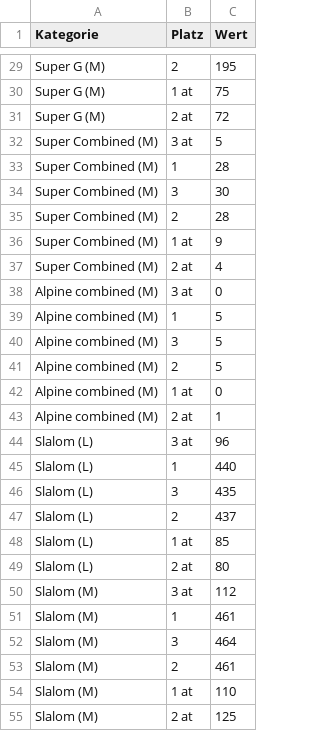
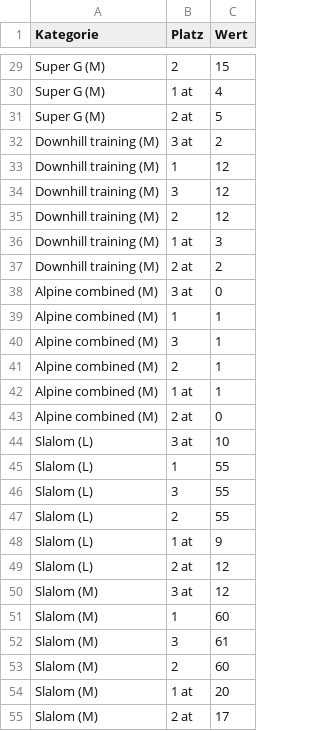
Before and after one commit to geraldgartner/fis-ski, a CSV file: allraces.csv, drawn as a sheet; only a part is shown, gaps mark what is left out; removed rows and columns are numbered as before the commit, all else as after; the diff covers the shown part only; the diff names each change by its address in the sheet, - before the commit and + after, or states it on an @@ line.

```diff
--- a/allraces.csv
+++ b/allraces.csv
-C29 (Wert): 195
+C29 (Wert): 15
-C30 (Wert): 75
+C30 (Wert): 4
-C31 (Wert): 72
+C31 (Wert): 5
-row 32: Super Combined (M) | 3 at | 5
-row 33: Super Combined (M) | 1 | 28
-row 34: Super Combined (M) | 3 | 30
-row 35: Super Combined (M) | 2 | 28
-row 36: Super Combined (M) | 1 at | 9
-row 37: Super Combined (M) | 2 at | 4
+row 32: Downhill training (M) | 3 at | 2
+row 33: Downhill training (M) | 1 | 12
+row 34: Downhill training (M) | 3 | 12
+row 35: Downhill training (M) | 2 | 12
+row 36: Downhill training (M) | 1 at | 3
+row 37: Downhill training (M) | 2 at | 2
-C39:C41 (Wert): 5
+C39:C41 (Wert): 1
-C42 (Wert): 0
+C42 (Wert): 1
-C43 (Wert): 1
+C43 (Wert): 0
-C44 (Wert): 96
+C44 (Wert): 10
-C45 (Wert): 440
+C45 (Wert): 55
-C46 (Wert): 435
+C46 (Wert): 55
-C47 (Wert): 437
+C47 (Wert): 55
-C48 (Wert): 85
+C48 (Wert): 9
-C49 (Wert): 80
+C49 (Wert): 12
-C50 (Wert): 112
+C50 (Wert): 12
-C51 (Wert): 461
+C51 (Wert): 60
-C52 (Wert): 464
+C52 (Wert): 61
-C53 (Wert): 461
+C53 (Wert): 60
-C54 (Wert): 110
+C54 (Wert): 20
-C55 (Wert): 125
+C55 (Wert): 17
```
Also changed, not shown: 24 added rows, 6 removed rows and 48 edited cells elsewhere in this file, 1 other file.
